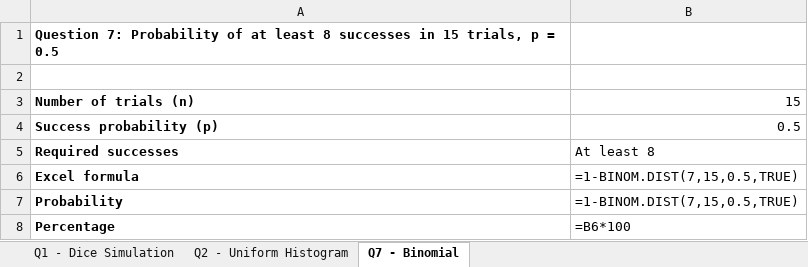
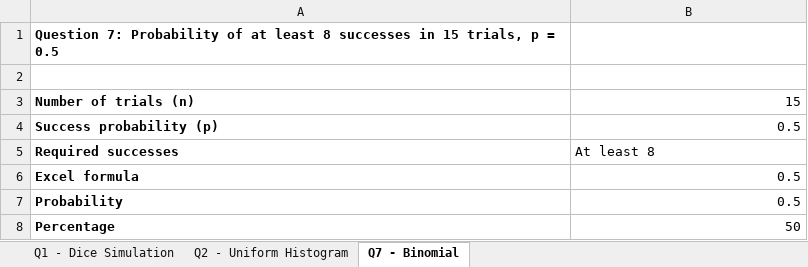
Before and after one commit to mandalom17/Distribution-Practical--1, an Excel workbook: Probability_Distribution_Practical.xlsx, sheet Q7 - Binomial, drawn as a sheet; values as stored, in another font and other column widths than the file's, no borders; formulas without a stored value are shown as written; the diff names each change by its address in the sheet, - before the commit and + after, or states it on an @@ line.

```diff
--- a/Probability_Distribution_Practical.xlsx (sheet Q7 - Binomial)
+++ b/Probability_Distribution_Practical.xlsx (sheet Q7 - Binomial)
-B6:B7: =1-BINOM.DIST(7,15,0.5,TRUE)
+B6:B7: 0.5
-B8: =B6*100
+B8: 50
```
Also changed, not shown: sheet Q2 - Uniform Histogram, sheet Q1 - Dice Simulation, charts or pictures.
